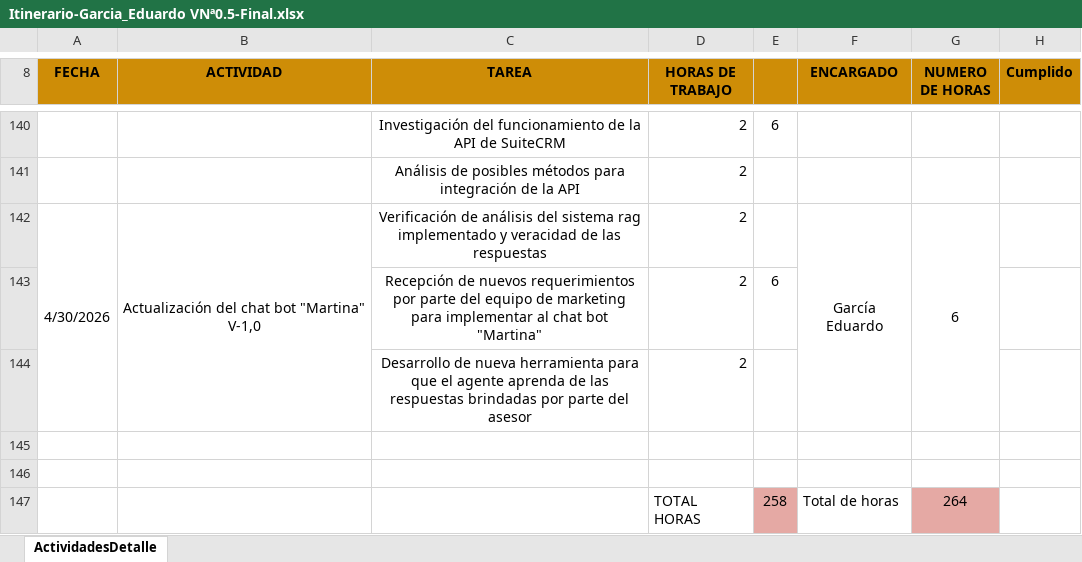
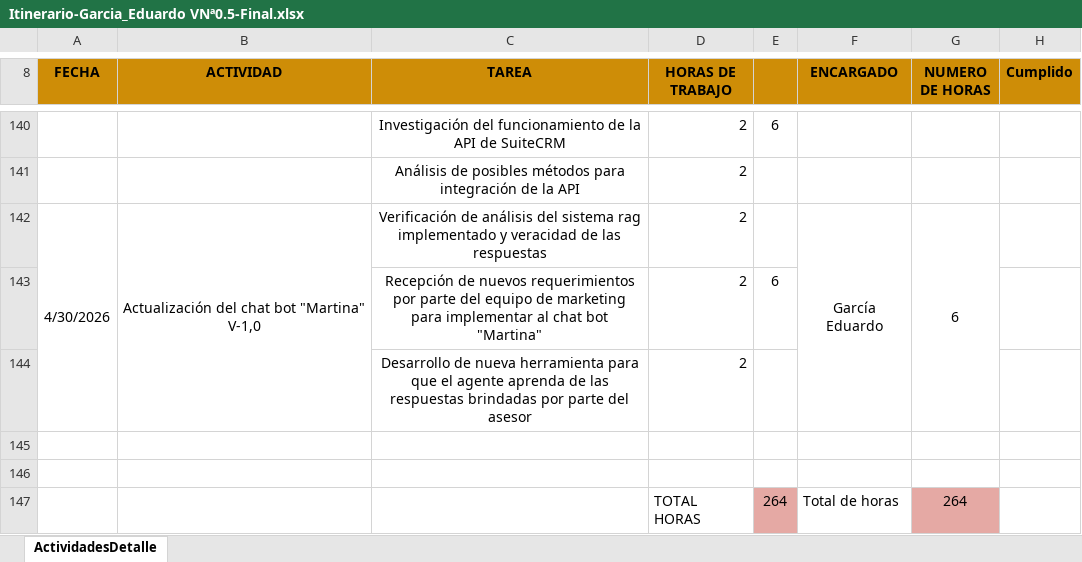
Before and after one commit to edgarcia9/31109_PPP, an Excel workbook: Entregables/Itinerario-Garcia_Eduardo VNª0.5-Final.xlsx, sheet ActividadesDetalle, drawn as a sheet; only a part is shown, gaps mark what is left out; values as stored, in another font and other column widths than the file's, no borders; the diff names each change by its address in the sheet, - before the commit and + after, or states it on an @@ line.

Commit message:
Archivos Finales Listos

```diff
--- a/Entregables/Itinerario-Garcia_Eduardo VNª0.5-Final.xlsx (sheet ActividadesDetalle)
+++ b/Entregables/Itinerario-Garcia_Eduardo VNª0.5-Final.xlsx (sheet ActividadesDetalle)
-E147: 258
+E147: 264
```
Also changed, not shown: 17 other files.
